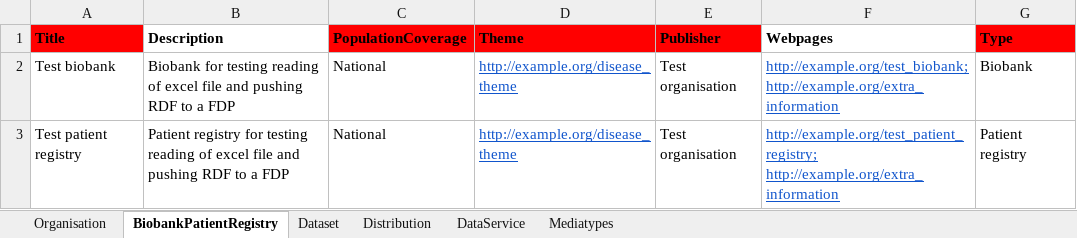
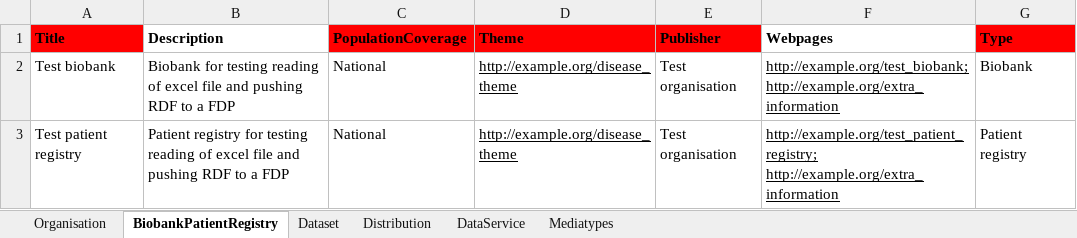
Before and after one commit to rajaram5/fdp-populator, an Excel workbook: vp_test_input/EJPRD_Resource_Metadata_template.xlsx, sheet BiobankPatientRegistry, drawn as a sheet; values as stored, in another font and other column widths than the file's, no borders; the diff names each change by its address in the sheet, - before the commit and + after, or states it on an @@ line.

```diff
--- a/vp_test_input/EJPRD_Resource_Metadata_template.xlsx (sheet BiobankPatientRegistry)
+++ b/vp_test_input/EJPRD_Resource_Metadata_template.xlsx (sheet BiobankPatientRegistry)
-D2:D3 text colour: #1155CC
+D2:D3 text colour: black
-F2:F3 text colour: #1155CC
+F2:F3 text colour: black
```
Also changed, not shown: sheet Dataset, sheet Distribution, sheet DataService, sheet Organisation, 3 other files.
